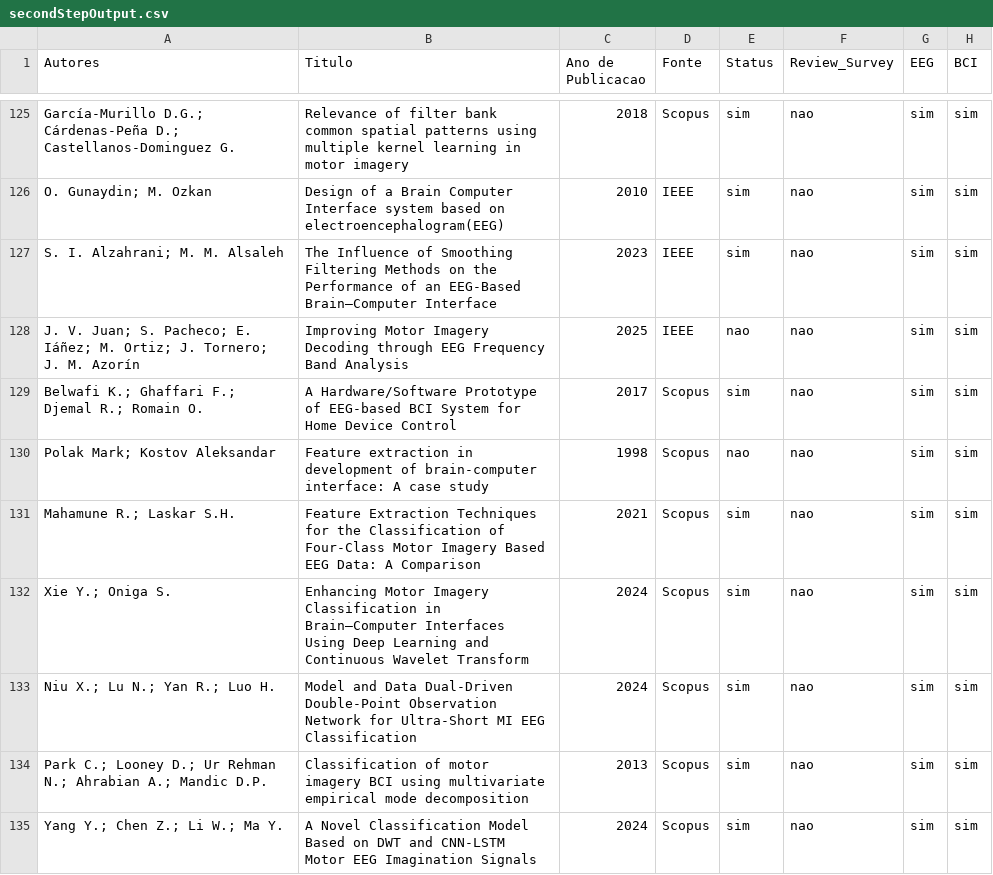
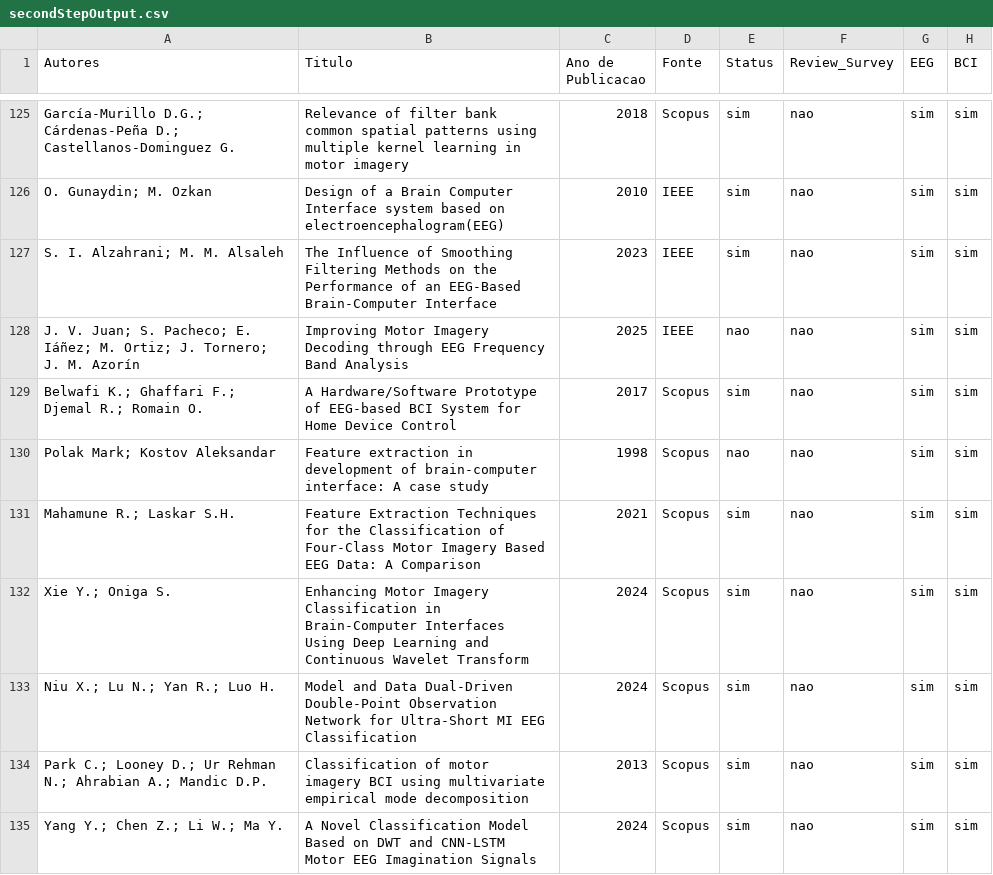
Before and after one commit to Hychiro/SLR-BCI-temporal-filters, a CSV file: structured_data/secondStepOutput.csv, drawn as a sheet; only a part is shown, gaps mark what is left out; the diff covers the shown part only; the diff names each change by its address in the sheet, - before the commit and + after, or states it on an @@ line.

```diff
--- a/structured_data/secondStepOutput.csv
+++ b/structured_data/secondStepOutput.csv
-B127 (Titulo): …an EEG-Based Brain–Computer Interface
+B127 (Titulo): …an EEG-Based Brain-Computer Interface
-B132 (Titulo): …Classification in Brain–Computer Interfaces Using…
+B132 (Titulo): …Classification in Brain-Computer Interfaces Using…
```
Also changed, not shown: 44 edited cells elsewhere in this file, structured_data/dataframe_completo.csv, structured_data/datasets_final_output.csv, 9 other files.
